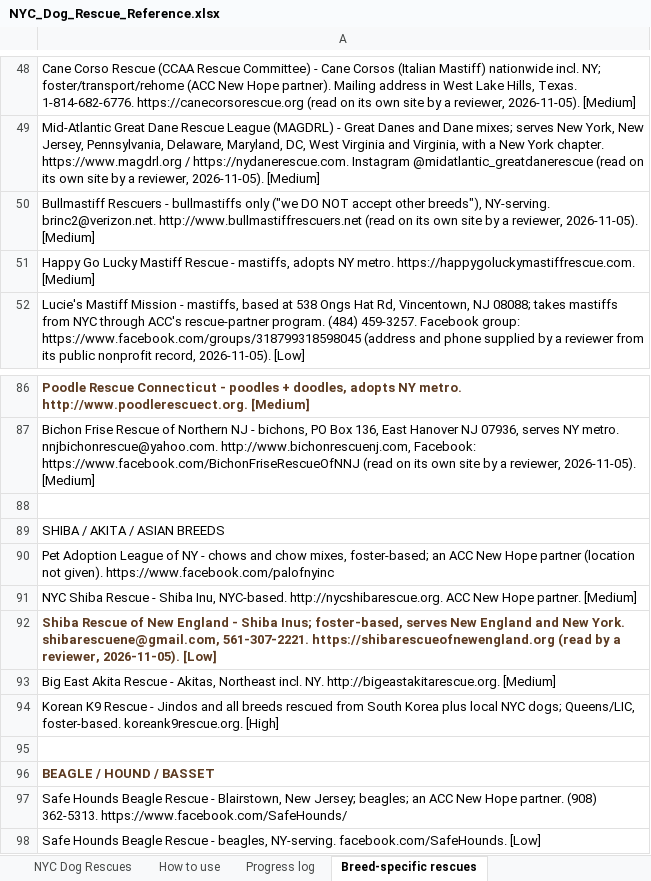
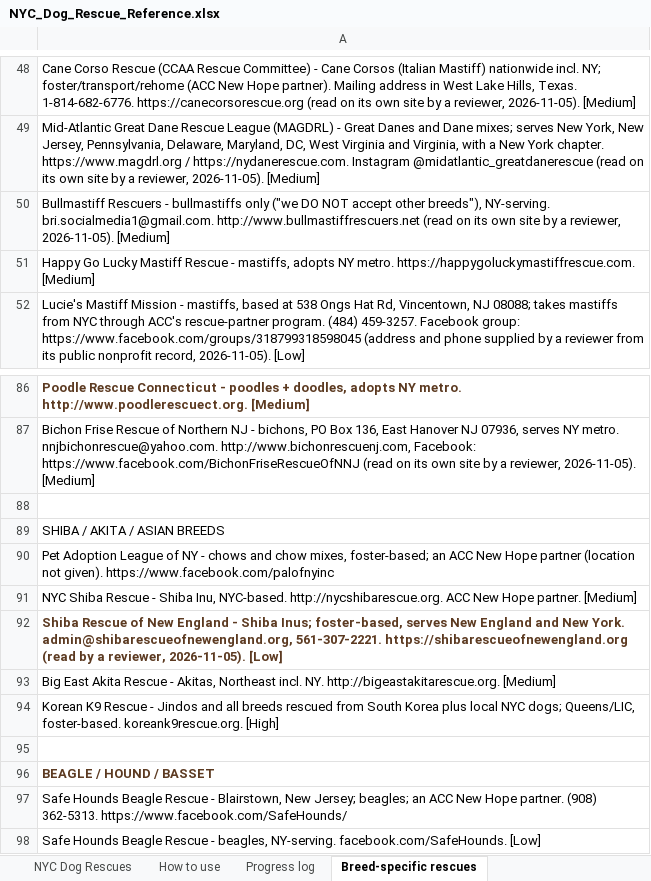
Before and after one commit to btaylor62000-spec/nyc-animal-rescue, an Excel workbook: research/NYC_Dog_Rescue_Reference.xlsx, sheet Breed-specific rescues, drawn as a sheet; only a part is shown, gaps mark what is left out; values as stored, in another font and other column widths than the file's, no borders; the diff names each change by its address in the sheet, - before the commit and + after, or states it on an @@ line.

```diff
--- a/research/NYC_Dog_Rescue_Reference.xlsx (sheet Breed-specific rescues)
+++ b/research/NYC_Dog_Rescue_Reference.xlsx (sheet Breed-specific rescues)
-A50: …breeds"), NY-serving. brinc2@verizon.net. http://www.bullmastiffrescuers.net (read…
+A50: …breeds"), NY-serving. bri.socialmedia1@gmail.com. http://www.bullmastiffrescuers.net (read…
-A92: …New York. shibarescuene@gmail.com, 561-307-2221. https://shibarescueofnewengland.org…
+A92: …New York. admin@shibarescueofnewengland.org, 561-307-2221. https://shibarescueofnewengland.org…
```
Also changed, not shown: 23 other files.
